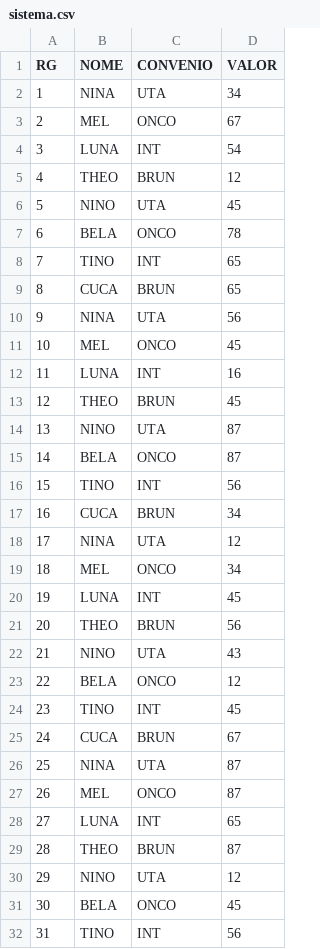
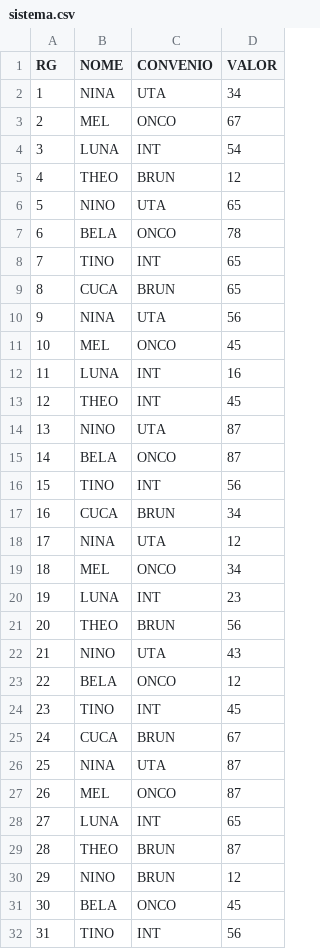
Before and after one commit to cinthiakarizono/Conferencia-de-dados, a CSV file: dados/sistema.csv, drawn as a sheet; only a part is shown.

```diff
--- a/dados/sistema.csv
+++ b/dados/sistema.csv
@@ -5,3 +5,3 @@ RG,NOME,CONVENIO,VALOR
 4,THEO,BRUN,12
-5,NINO,UTA,45
+5,NINO,UTA,65
 6,BELA,ONCO,78
@@ -12,3 +12,3 @@ RG,NOME,CONVENIO,VALOR
 11,LUNA,INT,16
-12,THEO,BRUN,45
+12,THEO,INT,45
 13,NINO,UTA,87
@@ -19,3 +19,3 @@ RG,NOME,CONVENIO,VALOR
 18,MEL,ONCO,34
-19,LUNA,INT,45
+19,LUNA,INT,23
 20,THEO,BRUN,56
@@ -29,3 +29,3 @@ RG,NOME,CONVENIO,VALOR
 28,THEO,BRUN,87
-29,NINO,UTA,12
+29,NINO,BRUN,12
 30,BELA,ONCO,45
```
Also changed, not shown: 3 other files.
